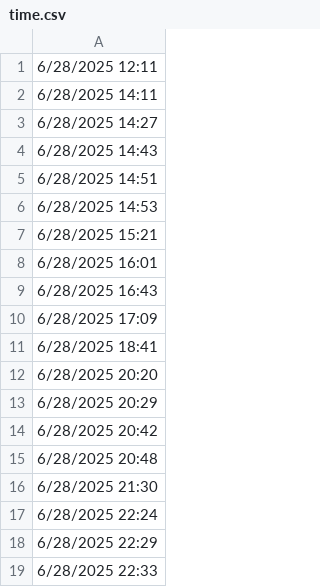
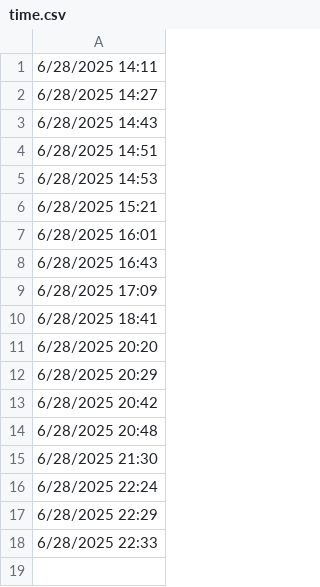
Before and after one commit to lethanhtannhat/qangdo, a CSV file: time.csv, drawn as a sheet.

```diff
--- a/time.csv
+++ b/time.csv
@@ -1,2 +1 @@
-6/28/2025 12:11
 6/28/2025 14:11
```
Also changed, not shown: 1 other file.
